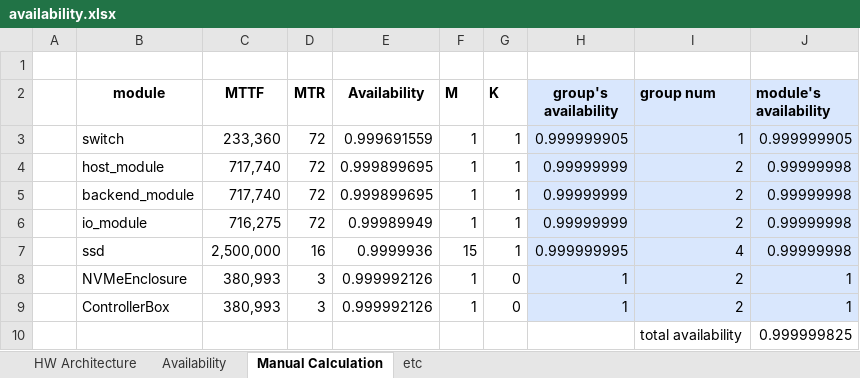
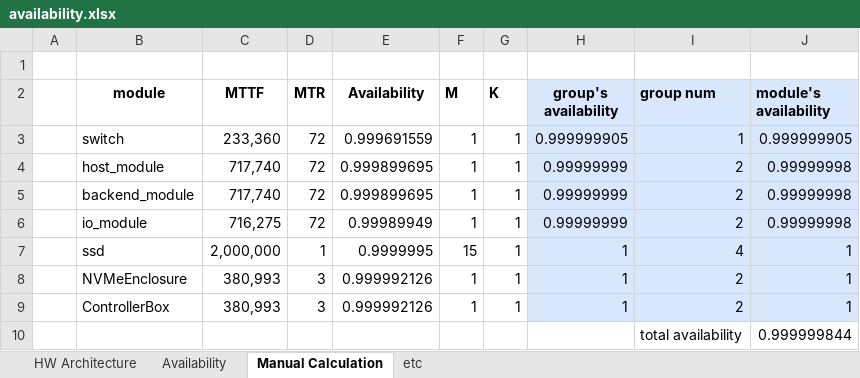
Before and after one commit to sejun000/availability, an Excel workbook: availability.xlsx, sheet Manual Calculation, drawn as a sheet; values as stored, in another font and other column widths than the file's, no borders; the diff names each change by its address in the sheet, - before the commit and + after, or states it on an @@ line.

```diff
--- a/availability.xlsx (sheet Manual Calculation)
+++ b/availability.xlsx (sheet Manual Calculation)
-C7 (MTTF): 2,500,000
+C7 (MTTF): 2,000,000
-D7 (MTR): 16
+D7 (MTR): 1
-E7 (Availability): 0.9999936
+E7 (Availability): 0.9999995
-H7 (group's availability): 0.999999995
+H7 (group's availability): 1
-J7 (module's availability): 0.99999998
+J7 (module's availability): 1
-G8:G9 (K): 0
+G8:G9 (K): 1
-J10 (module's availability): 0.999999825
+J10 (module's availability): 0.999999844
```
Also changed, not shown: sheet HW Architecture, sheet Availability, formulas that keep their value, 1 other file.
